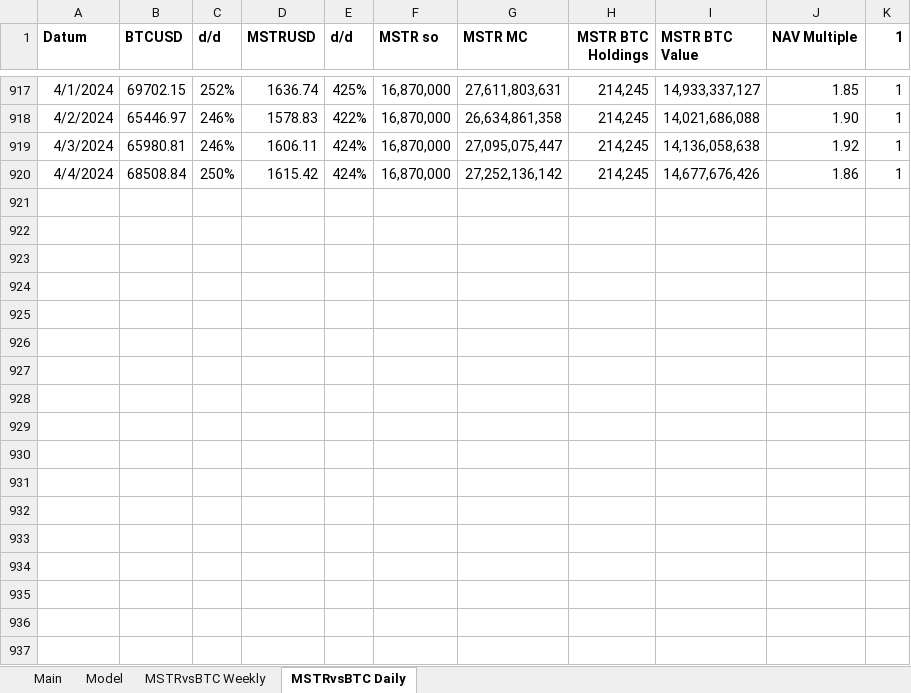
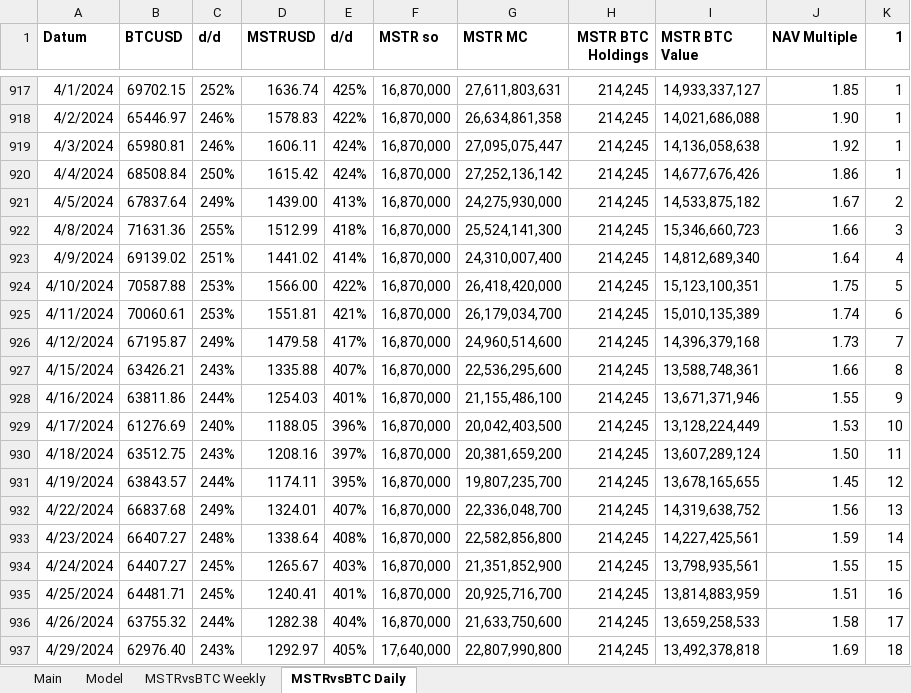
Before and after one commit to simonburghardt1/models, an Excel workbook: Crypto/MSTR.xlsx, sheet MSTRvsBTC Daily, drawn as a sheet; only a part is shown, gaps mark what is left out; values as stored, in another font and other column widths than the file's, no borders; charts and pictures not drawn; the diff names each change by its address in the sheet, - before the commit and + after, or states it on an @@ line.

```diff
--- a/Crypto/MSTR.xlsx (sheet MSTRvsBTC Daily)
+++ b/Crypto/MSTR.xlsx (sheet MSTRvsBTC Daily)
+row 921: 4/5/2024 | 67837.64 | 249% | 1439.00 | 413% | 16,870,000 | 24,275,930,000 | 214,245 | 14,533,875,182 | 1.67 | 2
+row 922: 4/8/2024 | 71631.36 | 255% | 1512.99 | 418% | 16,870,000 | 25,524,141,300 | 214,245 | 15,346,660,723 | 1.66 | 3
+row 923: 4/9/2024 | 69139.02 | 251% | 1441.02 | 414% | 16,870,000 | 24,310,007,400 | 214,245 | 14,812,689,340 | 1.64 | 4
+row 924: 4/10/2024 | 70587.88 | 253% | 1566.00 | 422% | 16,870,000 | 26,418,420,000 | 214,245 | 15,123,100,351 | 1.75 | 5
+row 925: 4/11/2024 | 70060.61 | 253% | 1551.81 | 421% | 16,870,000 | 26,179,034,700 | 214,245 | 15,010,135,389 | 1.74 | 6
+row 926: 4/12/2024 | 67195.87 | 249% | 1479.58 | 417% | 16,870,000 | 24,960,514,600 | 214,245 | 14,396,379,168 | 1.73 | 7
+row 927: 4/15/2024 | 63426.21 | 243% | 1335.88 | 407% | 16,870,000 | 22,536,295,600 | 214,245 | 13,588,748,361 | 1.66 | 8
+row 928: 4/16/2024 | 63811.86 | 244% | 1254.03 | 401% | 16,870,000 | 21,155,486,100 | 214,245 | 13,671,371,946 | 1.55 | 9
+row 929: 4/17/2024 | 61276.69 | 240% | 1188.05 | 396% | 16,870,000 | 20,042,403,500 | 214,245 | 13,128,224,449 | 1.53 | 10
+row 930: 4/18/2024 | 63512.75 | 243% | 1208.16 | 397% | 16,870,000 | 20,381,659,200 | 214,245 | 13,607,289,124 | 1.50 | 11
+row 931: 4/19/2024 | 63843.57 | 244% | 1174.11 | 395% | 16,870,000 | 19,807,235,700 | 214,245 | 13,678,165,655 | 1.45 | 12
+row 932: 4/22/2024 | 66837.68 | 249% | 1324.01 | 407% | 16,870,000 | 22,336,048,700 | 214,245 | 14,319,638,752 | 1.56 | 13
+row 933: 4/23/2024 | 66407.27 | 248% | 1338.64 | 408% | 16,870,000 | 22,582,856,800 | 214,245 | 14,227,425,561 | 1.59 | 14
+row 934: 4/24/2024 | 64407.27 | 245% | 1265.67 | 403% | 16,870,000 | 21,351,852,900 | 214,245 | 13,798,935,561 | 1.55 | 15
+row 935: 4/25/2024 | 64481.71 | 245% | 1240.41 | 401% | 16,870,000 | 20,925,716,700 | 214,245 | 13,814,883,959 | 1.51 | 16
+row 936: 4/26/2024 | 63755.32 | 244% | 1282.38 | 404% | 16,870,000 | 21,633,750,600 | 214,245 | 13,659,258,533 | 1.58 | 17
+row 937: 4/29/2024 | 62976.40 | 243% | 1292.97 | 405% | 17,640,000 | 22,807,990,800 | 214,245 | 13,492,378,818 | 1.69 | 18
```
Also changed, not shown: sheet Model, sheet Main, formulas that keep their value, charts or pictures, OTLY.xlsx, x_Screenings/zacks_custom_screen_2024-04-26.xlsx.
